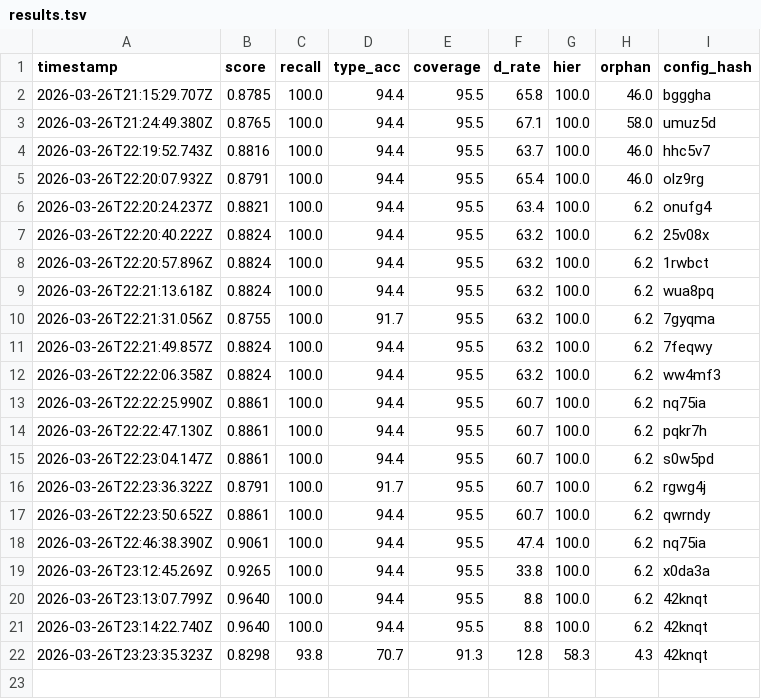
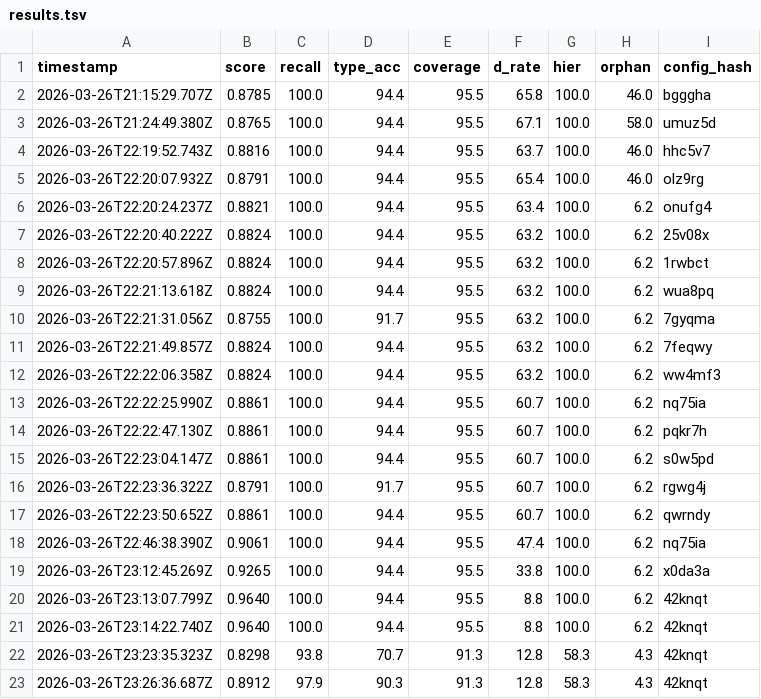
Before and after one commit to codegod100/phoenix, a TSV file: experiments/results.tsv, drawn as a sheet; the diff names each change by its address in the sheet, - before the commit and + after, or states it on an @@ line.

Commit message:
eval: fix gold standard type annotations to match pipeline semantics
"must X" sentences are REQUIREMENT (what system must do), not CONSTRAINT
(what limits it). Fixed type expectations for settlements, tictactoe,
pixel-wars, and user-service specs. Score: 0.8298→0.8912.

```diff
--- a/experiments/results.tsv
+++ b/experiments/results.tsv
+row 23: 2026-03-26T23:26:36.687Z | 0.8912 | 97.9 | 90.3 | 91.3 | 12.8 | 58.3 | 4.3 | 42knqt
```
Also changed, not shown: 1 other file.
